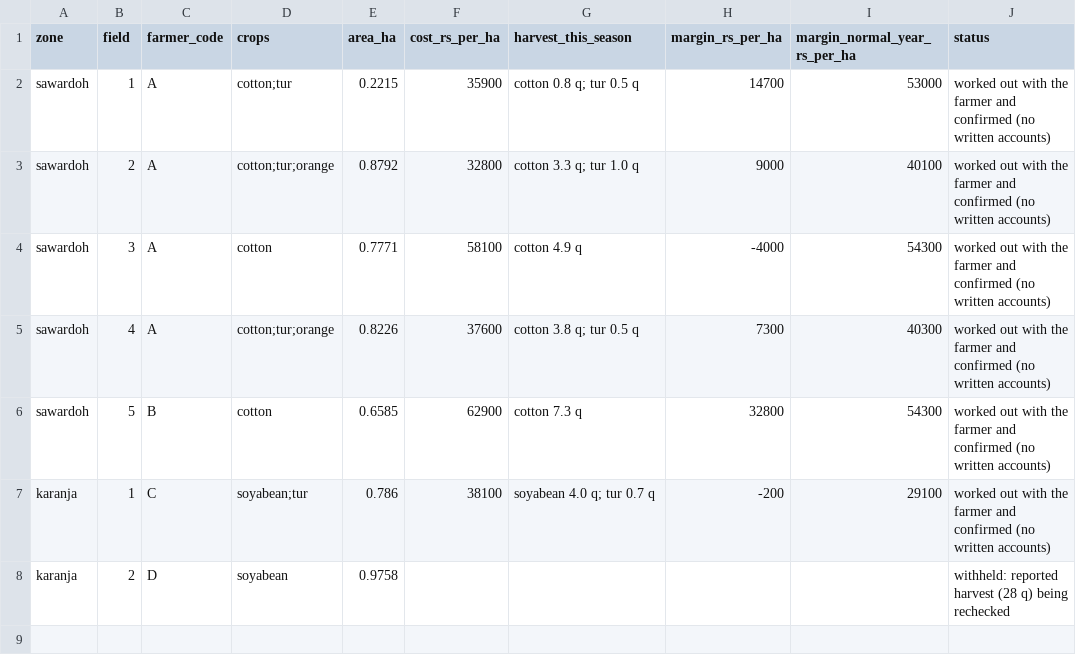
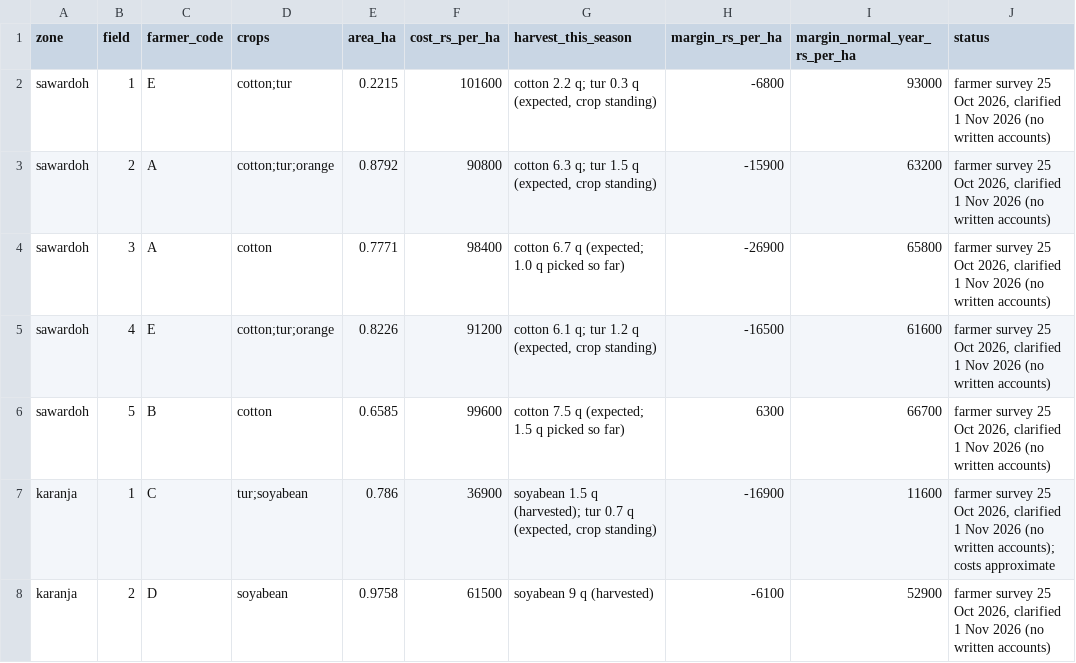
Before and after one commit to sakshimaske303-commits/ROOTS-AND-REFLECTANCE, a CSV file: data/season_figures_2026.csv, drawn as a sheet.

```diff
--- a/data/season_figures_2026.csv
+++ b/data/season_figures_2026.csv
@@ -1,8 +1,8 @@
 zone,field,farmer_code,crops,area_ha,cost_rs_per_ha,harvest_this_season,margin_rs_per_ha,margin_normal_year_rs_per_ha,status
-sawardoh,1,A,cotton;tur,0.2215,35900,cotton 0.8 q; tur 0.5 q,14700,53000,worked out with the farmer and confirmed (no written accounts)
-sawardoh,2,A,cotton;tur;orange,0.8792,32800,cotton 3.3 q; tur 1.0 q,9000,40100,worked out with the farmer and confirmed (no written accounts)
-sawardoh,3,A,cotton,0.7771,58100,cotton 4.9 q,-4000,54300,worked out with the farmer and confirmed (no written accounts)
-sawardoh,4,A,cotton;tur;orange,0.8226,37600,cotton 3.8 q; tur 0.5 q,7300,40300,worked out with the farmer and confirmed (no written accounts)
-sawardoh,5,B,cotton,0.6585,62900,cotton 7.3 q,32800,54300,worked out with the farmer and confirmed (no written accounts)
-karanja,1,C,soyabean;tur,0.786,38100,soyabean 4.0 q; tur 0.7 q,-200,29100,worked out with the farmer and confirmed (no written accounts)
-karanja,2,D,soyabean,0.9758,,,,,withheld: reported harvest (28 q) being rechecked
+sawardoh,1,E,cotton;tur,0.2215,101600,"cotton 2.2 q; tur 0.3 q (expected, crop standing)",-6800,93000,"farmer survey 25 Oct 2026, clarified 1 Nov 2026 (no written accounts)"
+sawardoh,2,A,cotton;tur;orange,0.8792,90800,"cotton 6.3 q; tur 1.5 q (expected, crop standing)",-15900,63200,"farmer survey 25 Oct 2026, clarified 1 Nov 2026 (no written accounts)"
+sawardoh,3,A,cotton,0.7771,98400,cotton 6.7 q (expected; 1.0 q picked so far),-26900,65800,"farmer survey 25 Oct 2026, clarified 1 Nov 2026 (no written accounts)"
+sawardoh,4,E,cotton;tur;orange,0.8226,91200,"cotton 6.1 q; tur 1.2 q (expected, crop standing)",-16500,61600,"farmer survey 25 Oct 2026, clarified 1 Nov 2026 (no written accounts)"
+sawardoh,5,B,cotton,0.6585,99600,cotton 7.5 q (expected; 1.5 q picked so far),6300,66700,"farmer survey 25 Oct 2026, clarified 1 Nov 2026 (no written accounts)"
+karanja,1,C,tur;soyabean,0.786,36900,"soyabean 1.5 q (harvested); tur 0.7 q (expected, crop standing)",-16900,11600,"farmer survey 25 Oct 2026, clarified 1 Nov 2026 (no written accounts); costs approximate"
+karanja,2,D,soyabean,0.9758,61500,soyabean 9 q (harvested),-6100,52900,"farmer survey 25 Oct 2026, clarified 1 Nov 2026 (no written accounts)"
```
Also changed, not shown: data/crop_stage_log.csv, data/farmer_feedback.csv, 7 other files.
